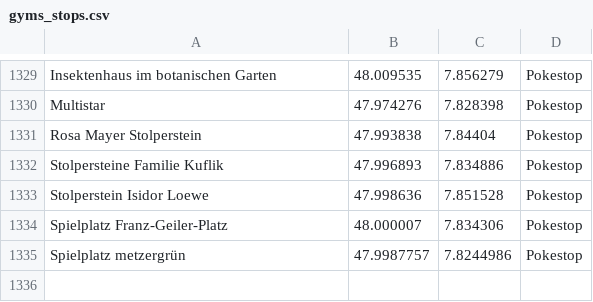
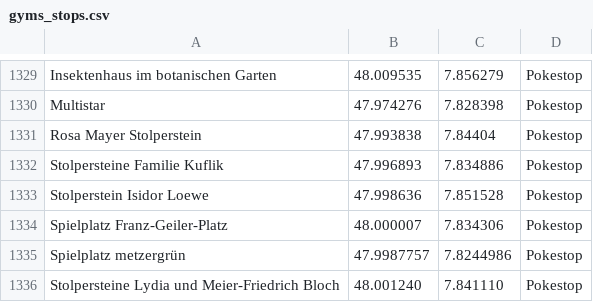
Before and after one commit to Breee/raidquaza, a CSV file: data/gyms_stops.csv, drawn as a sheet; only a part is shown, gaps mark what is left out; the diff names each change by its address in the sheet, - before the commit and + after, or states it on an @@ line.

Commit message:
new stops

```diff
--- a/data/gyms_stops.csv
+++ b/data/gyms_stops.csv
+row 1336: Stolpersteine Lydia und Meier-Friedrich Bloch | 48.001240 | 7.841110 | Pokestop
```
